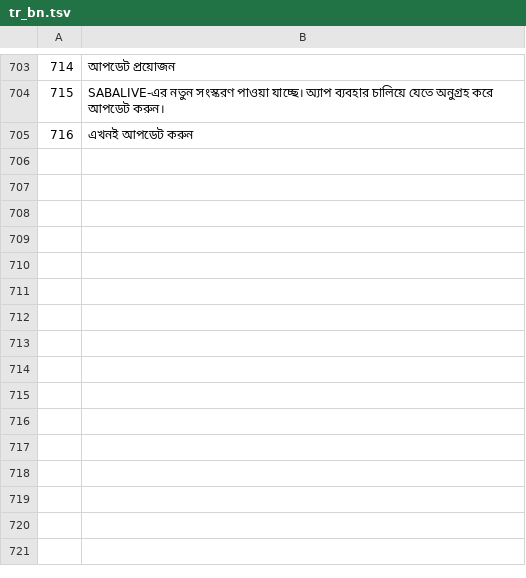
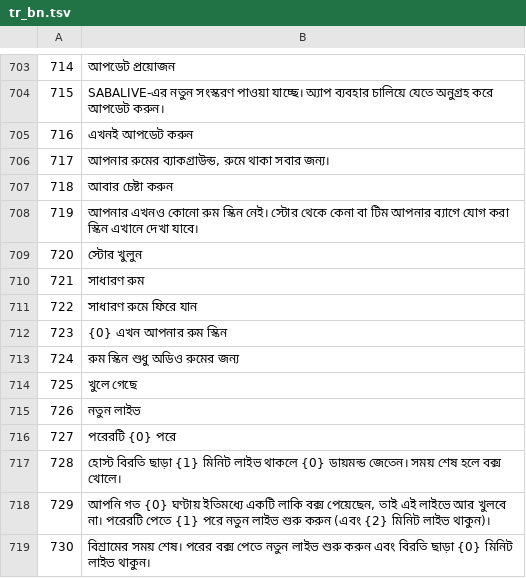
Before and after one commit to KDR9MGR/sabalive, a TSV file: tool/i18n/tr_bn.tsv, drawn as a sheet; only a part is shown, gaps mark what is left out.

```diff
--- a/tool/i18n/tr_bn.tsv
+++ b/tool/i18n/tr_bn.tsv
@@ -705 +705,15 @@
 716	এখনই আপডেট করুন
+717	আপনার রুমের ব্যাকগ্রাউন্ড, রুমে থাকা সবার জন্য।
+718	আবার চেষ্টা করুন
+719	আপনার এখনও কোনো রুম স্কিন নেই। স্টোর থেকে কেনা বা টিম আপনার ব্যাগে যোগ করা স্কিন এখানে দেখা যাবে।
+720	স্টোর খুলুন
+721	সাধারণ রুম
+722	সাধারণ রুমে ফিরে যান
+723	{0} এখন আপনার রুম স্কিন
+724	রুম স্কিন শুধু অডিও রুমের জন্য
+725	খুলে গেছে
+726	নতুন লাইভ
+727	পরেরটি {0} পরে
+728	হোস্ট বিরতি ছাড়া {1} মিনিট লাইভ থাকলে {0} ডায়মন্ড জেতেন। সময় শেষ হলে বক্স খোলে।
+729	আপনি গত {0} ঘণ্টায় ইতিমধ্যে একটি লাকি বক্স পেয়েছেন, তাই এই লাইভে আর খুলবে না। পরেরটি পেতে {1} পরে নতুন লাইভ শুরু করুন (এবং {2} মিনিট লাইভ থাকুন)।
+730	বিশ্রামের সময় শেষ। পরের বক্স পেতে নতুন লাইভ শুরু করুন এবং বিরতি ছাড়া {0} মিনিট লাইভ থাকুন।
```
Also changed, not shown: tool/i18n/tr_ar.tsv, tool/i18n/tr_fil.tsv, 17 other files.
